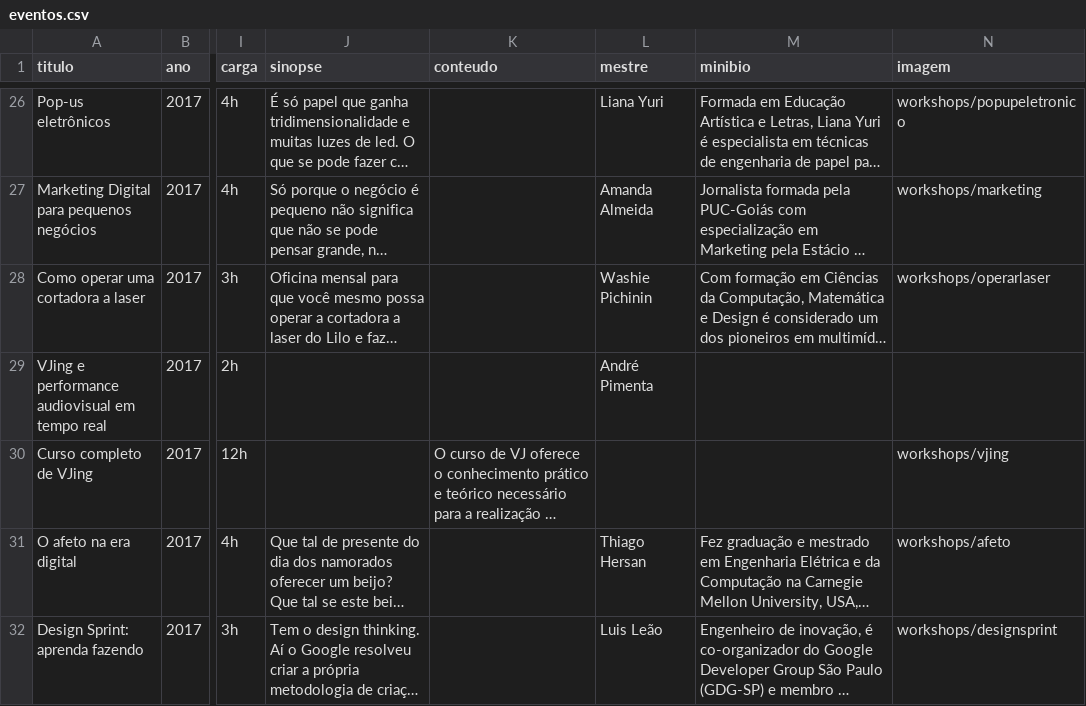
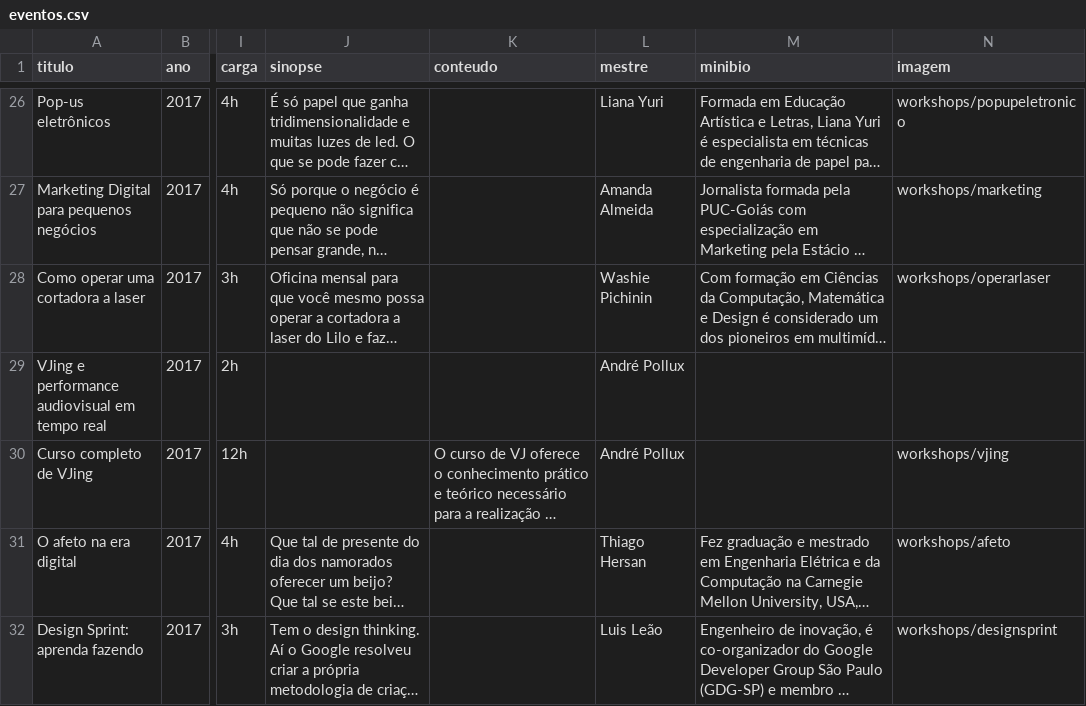
Before and after one commit to linalopes/lilo-site, a CSV file: _data/eventos.csv, drawn as a sheet; only a part is shown, gaps mark what is left out; long unchanged cells end in …; the diff names each change by its address in the sheet, - before the commit and + after, or states it on an @@ line.

Commit message:
atualizado

```diff
--- a/_data/eventos.csv
+++ b/_data/eventos.csv
-L29 (mestre): André Pimenta
+L29 (mestre): André Pollux
-L30 (mestre): (empty)
+L30 (mestre): André Pollux
```
